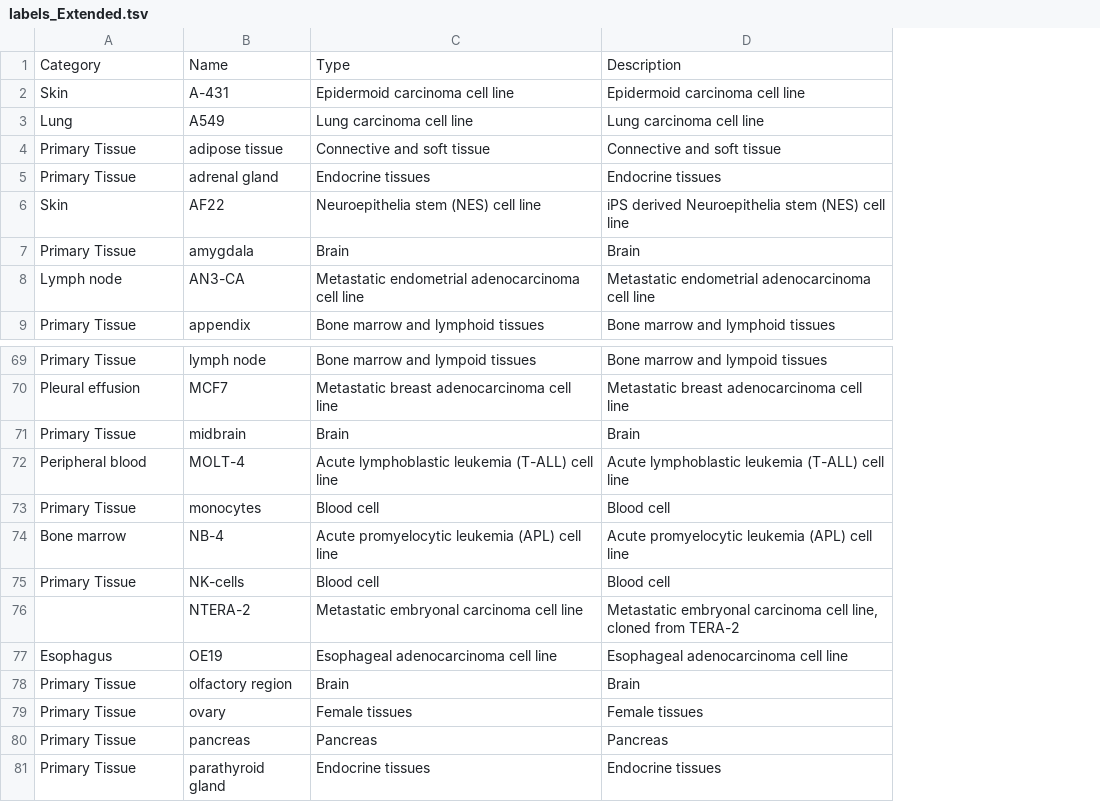
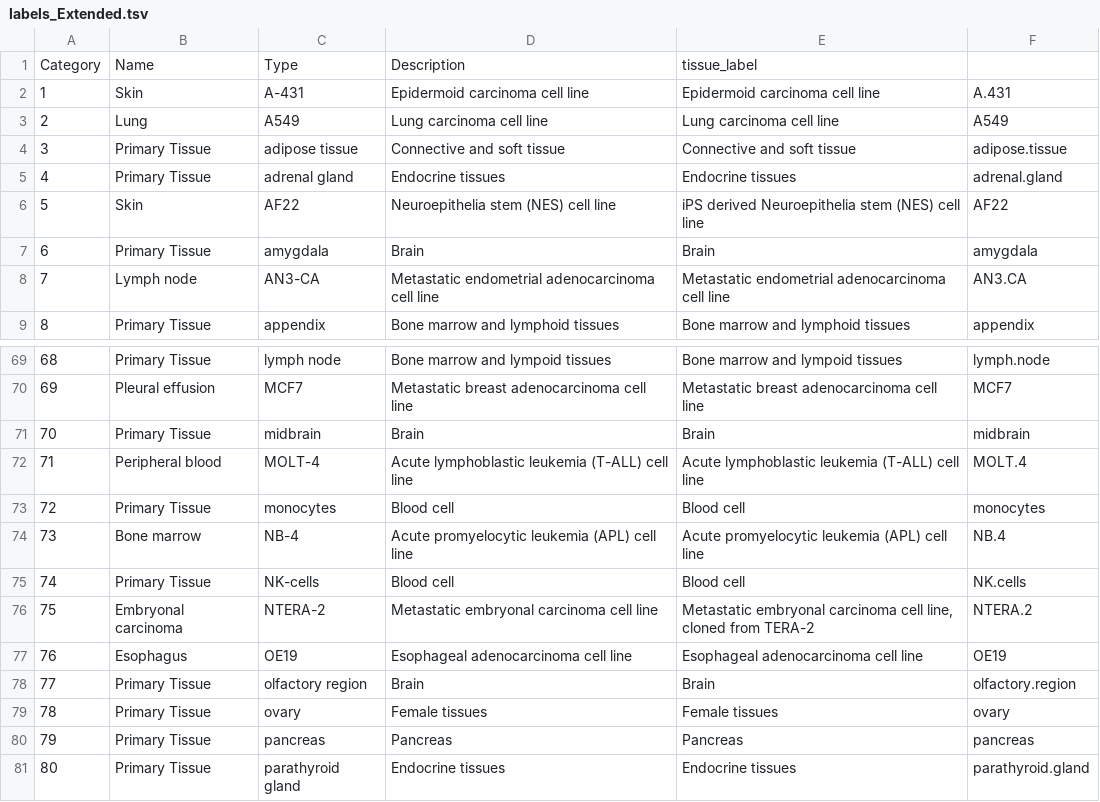
Before and after one commit to kircherlab/cfDNA, a TSV file: resources/protein_atlas/labels_Extended.tsv, drawn as a sheet; only a part is shown, gaps mark what is left out; removed rows and columns are numbered as before the commit, all else as after; the diff names each change by its address in the sheet, - before the commit and + after, or states it on an @@ line.

Commit message:
added tissue_labels column

```diff
--- a/resources/protein_atlas/labels_Extended.tsv
+++ b/resources/protein_atlas/labels_Extended.tsv
+column A, rows 2-9: 1 | 2 | 3 | 4 | 5 | 6 | 7 | 8; rows 69-81: 68 | 69 | 70 | 71 | 72 | 73 | 74 | 75 | 76 | 77 | 78 | 79 | 80
+column F, rows 2-9: A.431 | A549 | adipose.tissue | adrenal.gland | AF22 | amygdala | AN3.CA | appendix; rows 69-81: lymph.node | MCF7 | midbrain | MOLT.4 | monocytes | NB.4 | NK.cells | NTERA.2 | OE19 | olfactory.region | ovary | pancreas | parathyroid.gland
-row 1: Category | Name | Type | Description
+row 1: Category | Name | Type | Description | tissue_label
-B76: (empty)
+B76: Embryonal carcinoma
```
Also changed, not shown: resources/protein_atlas/labels_Blood.tsv, resources/protein_atlas/labels_Tissue.tsv.
